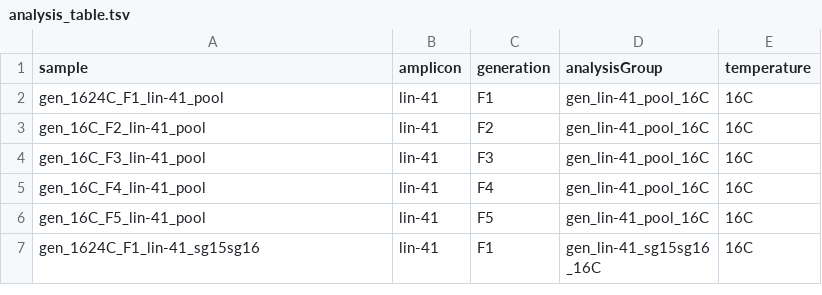
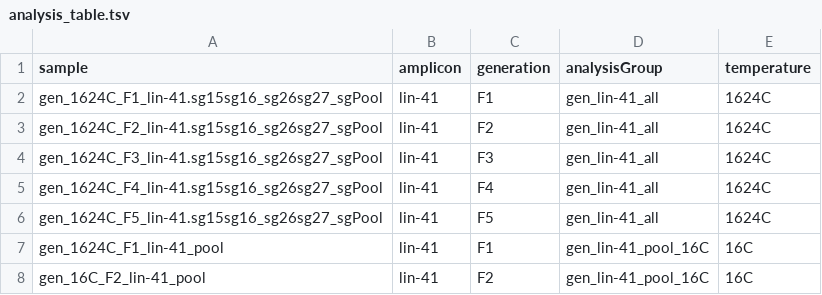
Before and after one commit to BIMSBbioinfo/froehlich_uyar_et_al_2020, a TSV file: data/analysis_table.tsv, drawn as a sheet; only a part is shown; the shorter side is filled out with more unchanged rows; the diff names each change by its address in the sheet, - before the commit and + after, or states it on an @@ line.

Commit message:
add analysis for merged treated samples for generation analysis

```diff
--- a/data/analysis_table.tsv
+++ b/data/analysis_table.tsv
+row 2: gen_1624C_F1_lin-41.sg15sg16_sg26sg27_sgPool | lin-41 | F1 | gen_lin-41_all | 1624C
+row 3: gen_1624C_F2_lin-41.sg15sg16_sg26sg27_sgPool | lin-41 | F2 | gen_lin-41_all | 1624C
+row 4: gen_1624C_F3_lin-41.sg15sg16_sg26sg27_sgPool | lin-41 | F3 | gen_lin-41_all | 1624C
+row 5: gen_1624C_F4_lin-41.sg15sg16_sg26sg27_sgPool | lin-41 | F4 | gen_lin-41_all | 1624C
+row 6: gen_1624C_F5_lin-41.sg15sg16_sg26sg27_sgPool | lin-41 | F5 | gen_lin-41_all | 1624C
```
